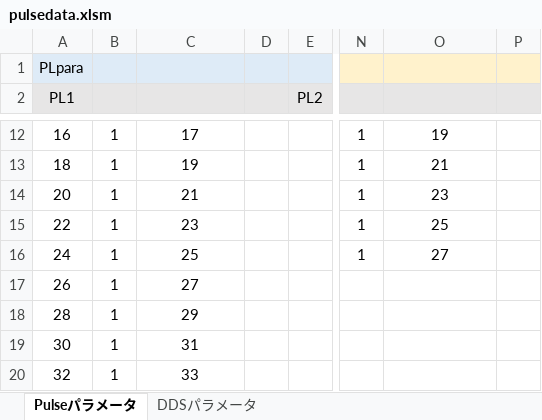
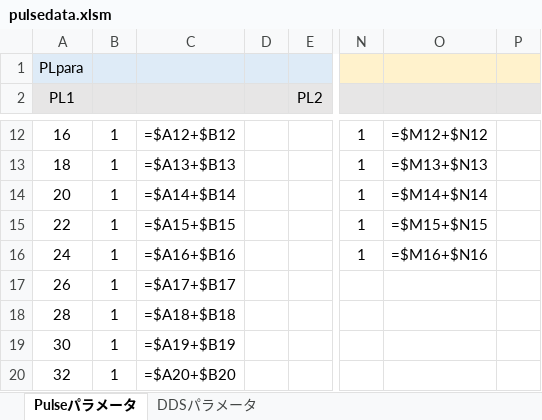
Before and after one commit to parupappa/Pine64-python--pulse, an Excel workbook: Pulseprogramer/ver2/pulsedata.xlsm, sheet Pulseパラメータ, drawn as a sheet; only a part is shown, gaps mark what is left out; values as stored, in another font and other column widths than the file's, no borders; formulas without a stored value are shown as written; the diff covers the shown part only; the diff names each change by its address in the sheet, - before the commit and + after, or states it on an @@ line.

```diff
--- a/Pulseprogramer/ver2/pulsedata.xlsm (sheet Pulseパラメータ)
+++ b/Pulseprogramer/ver2/pulsedata.xlsm (sheet Pulseパラメータ)
-C12: 17
+C12: =$A12+$B12
-O12: 19
+O12: =$M12+$N12
-C13: 19
+C13: =$A13+$B13
-O13: 21
+O13: =$M13+$N13
-C14: 21
+C14: =$A14+$B14
-O14: 23
+O14: =$M14+$N14
-C15: 23
+C15: =$A15+$B15
-O15: 25
+O15: =$M15+$N15
-C16: 25
+C16: =$A16+$B16
-O16: 27
+O16: =$M16+$N16
-C17: 27
+C17: =$A17+$B17
-C18: 29
+C18: =$A18+$B18
-C19: 31
+C19: =$A19+$B19
-C20: 33
+C20: =$A20+$B20
```
Also changed, not shown: 32 edited cells elsewhere in this sheet, sheet DDSパラメータ, Pulsesimulator/pulse_simdata.xlsm, 2 other files.
